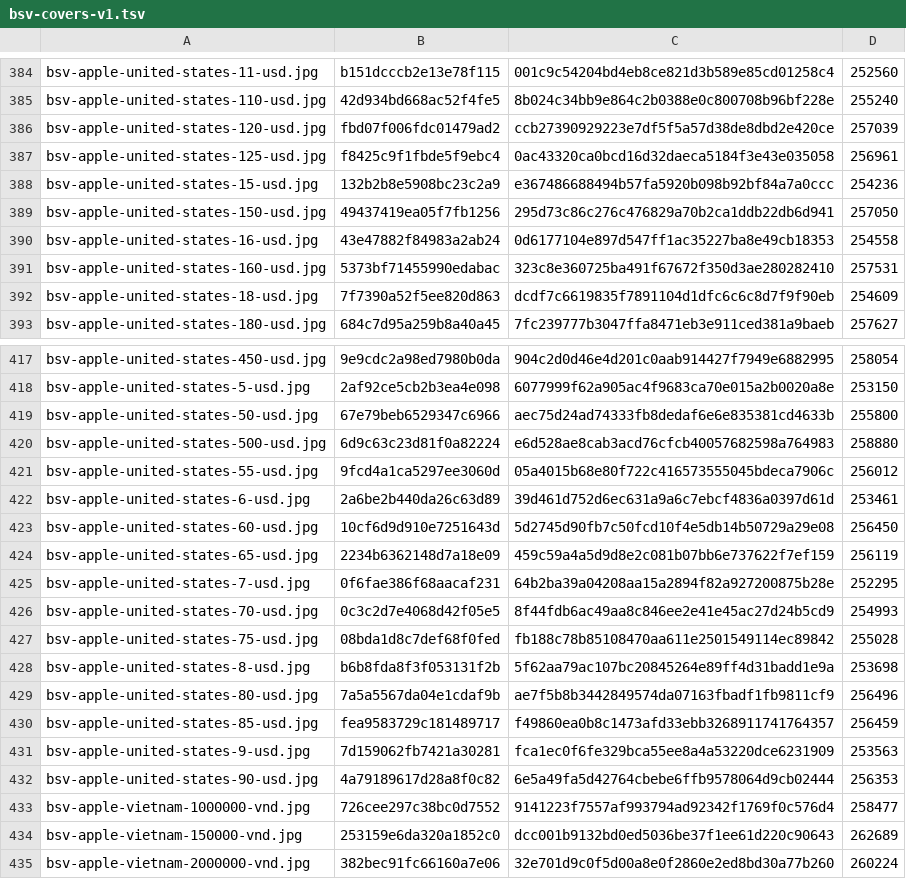
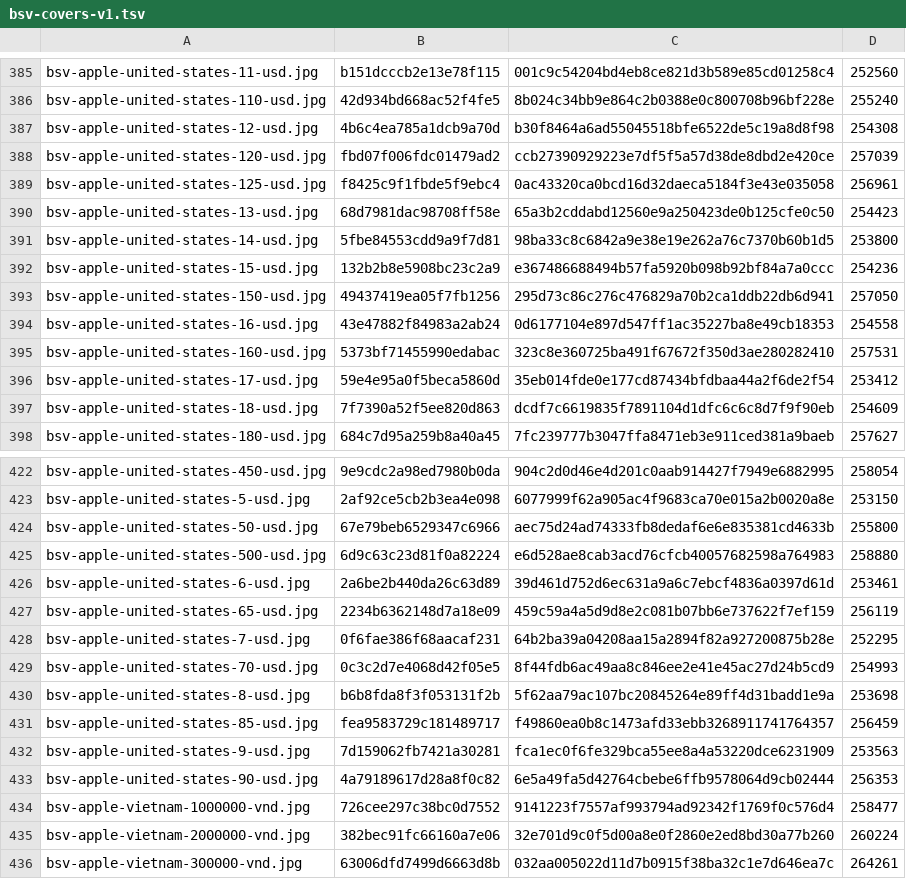
Before and after one commit to Rudwwe412/123, a TSV file: bsv-images-ym/bsv-covers-v1.tsv, drawn as a sheet; only a part is shown, gaps mark what is left out; the shorter side is filled out with more unchanged rows; removed rows and columns are numbered as before the commit, all else as after; the diff covers the shown part only; the diff names each change by its address in the sheet, - before the commit and + after, or states it on an @@ line.

Commit message:
add BSV gift-card covers (8339 files)

```diff
--- a/bsv-images-ym/bsv-covers-v1.tsv
+++ b/bsv-images-ym/bsv-covers-v1.tsv
+row 387: bsv-apple-united-states-12-usd.jpg | 4b6c4ea785a1dcb9a70d | b30f8464a6ad55045518bfe6522de5c19a8d8f98 | 254308
+row 390: bsv-apple-united-states-13-usd.jpg | 68d7981dac98708ff58e | 65a3b2cddabd12560e9a250423de0b125cfe0c50 | 254423
+row 391: bsv-apple-united-states-14-usd.jpg | 5fbe84553cdd9a9f7d81 | 98ba33c8c6842a9e38e19e262a76c7370b60b1d5 | 253800
+row 396: bsv-apple-united-states-17-usd.jpg | 59e4e95a0f5beca5860d | 35eb014fde0e177cd87434bfdbaa44a2f6de2f54 | 253412
-row 421: bsv-apple-united-states-55-usd.jpg | 9fcd4a1ca5297ee3060d | 05a4015b68e80f722c416573555045bdeca7906c | 256012
-row 423: bsv-apple-united-states-60-usd.jpg | 10cf6d9d910e7251643d | 5d2745d90fb7c50fcd10f4e5db14b50729a29e08 | 256450
-row 427: bsv-apple-united-states-75-usd.jpg | 08bda1d8c7def68f0fed | fb188c78b85108470aa611e2501549114ec89842 | 255028
-row 429: bsv-apple-united-states-80-usd.jpg | 7a5a5567da04e1cdaf9b | ae7f5b8b3442849574da07163fbadf1fb9811cf9 | 256496
-row 434: bsv-apple-vietnam-150000-vnd.jpg | 253159e6da320a1852c0 | dcc001b9132bd0ed5036be37f1ee61d220c90643 | 262689
```
Also changed, not shown: 18 added rows and 13 removed rows elsewhere in this file, 40 other files.
